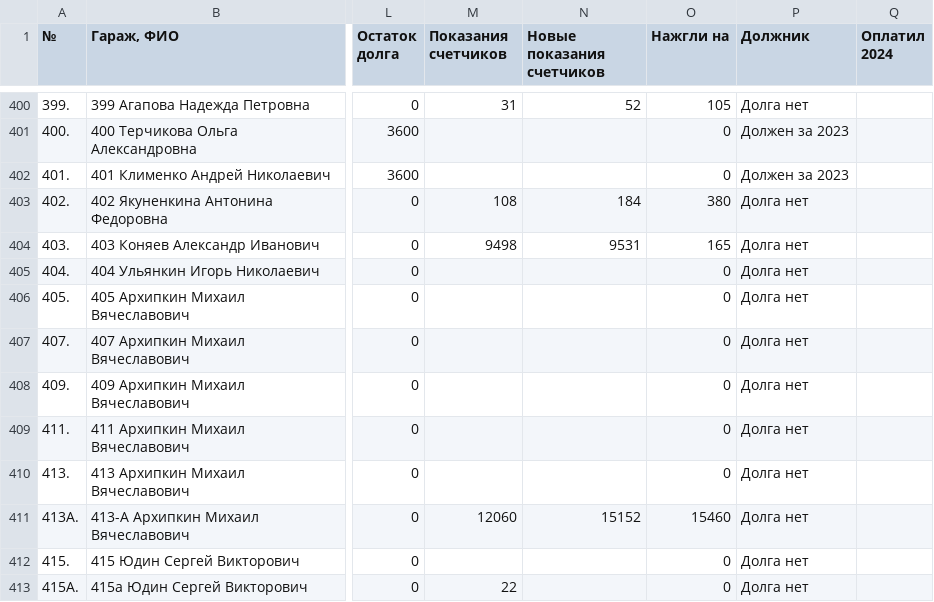
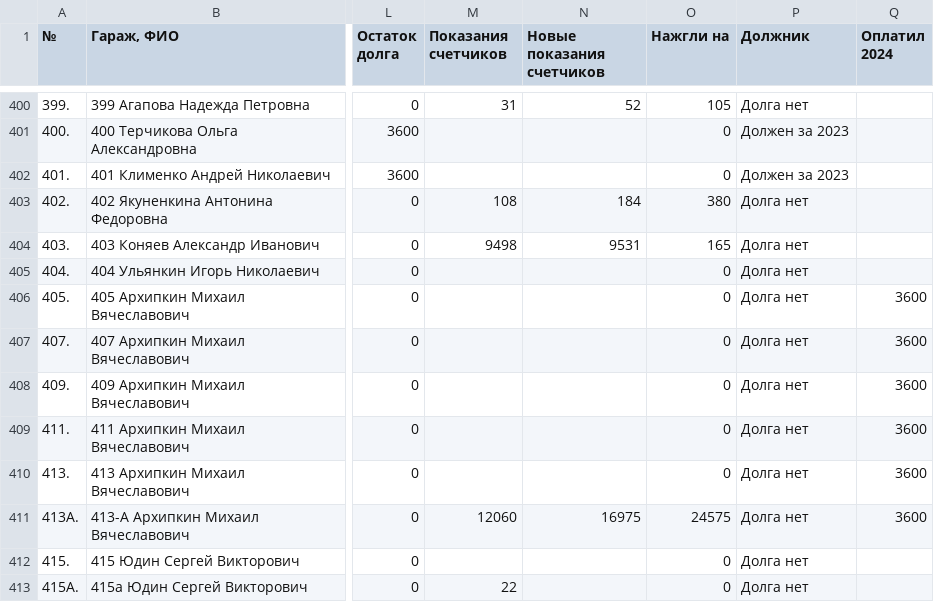
Before and after one commit to slaav1k/fakel, a CSV file: example.csv, drawn as a sheet; only a part is shown, gaps mark what is left out; the diff covers the shown part only; the diff names each change by its address in the sheet, - before the commit and + after, or states it on an @@ line.

```diff
--- a/example.csv
+++ b/example.csv
-Q406:Q411 (Оплатил 2024): (empty)
+Q406:Q411 (Оплатил 2024): 3600
-N411 (Новые показания счетчиков): 15152
+N411 (Новые показания счетчиков): 16975
-O411 (Нажгли на): 15460
+O411 (Нажгли на): 24575
```
Also changed, not shown: 1 added row, 1 removed row and 115 edited cells elsewhere in this file, numbers.csv, 1 other file.
